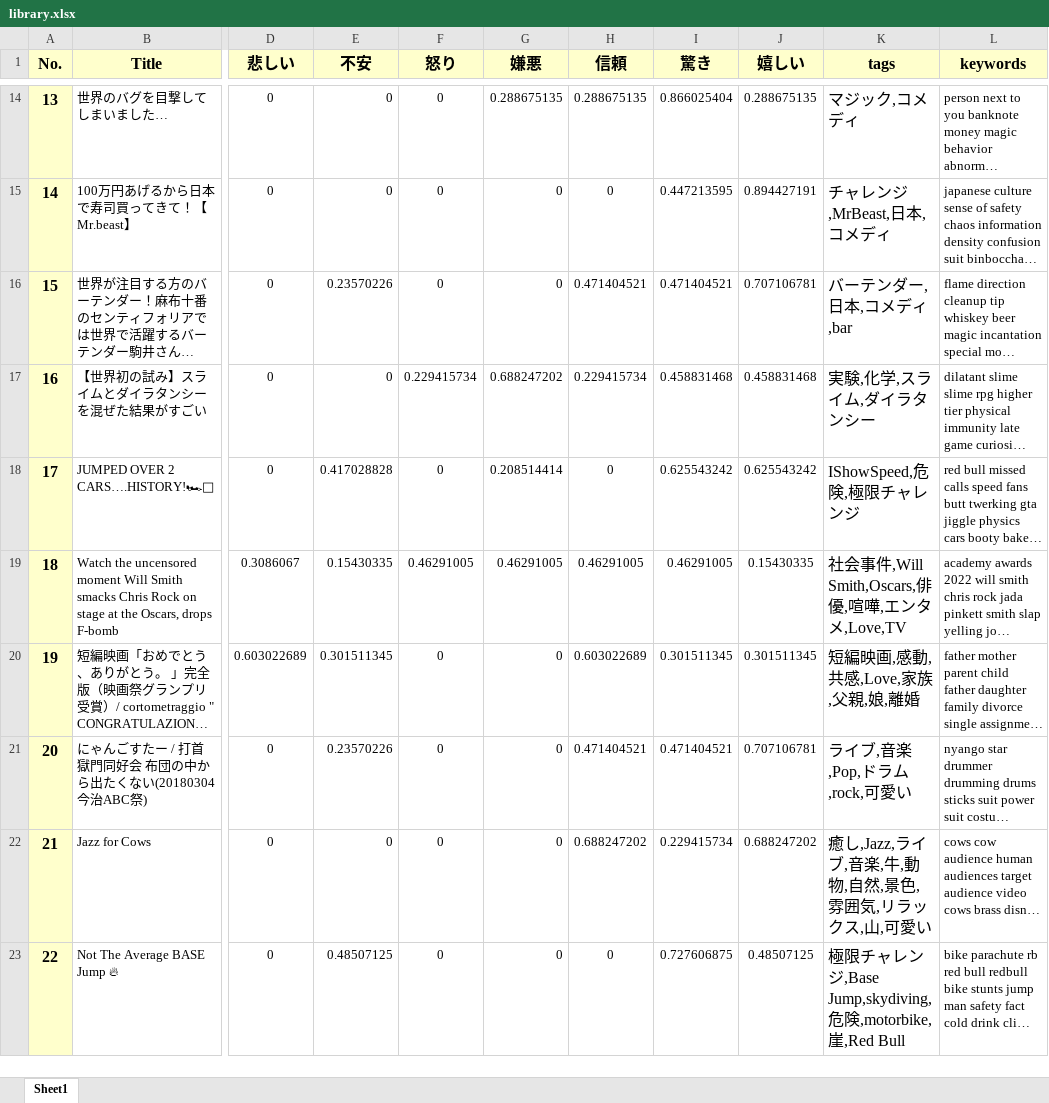
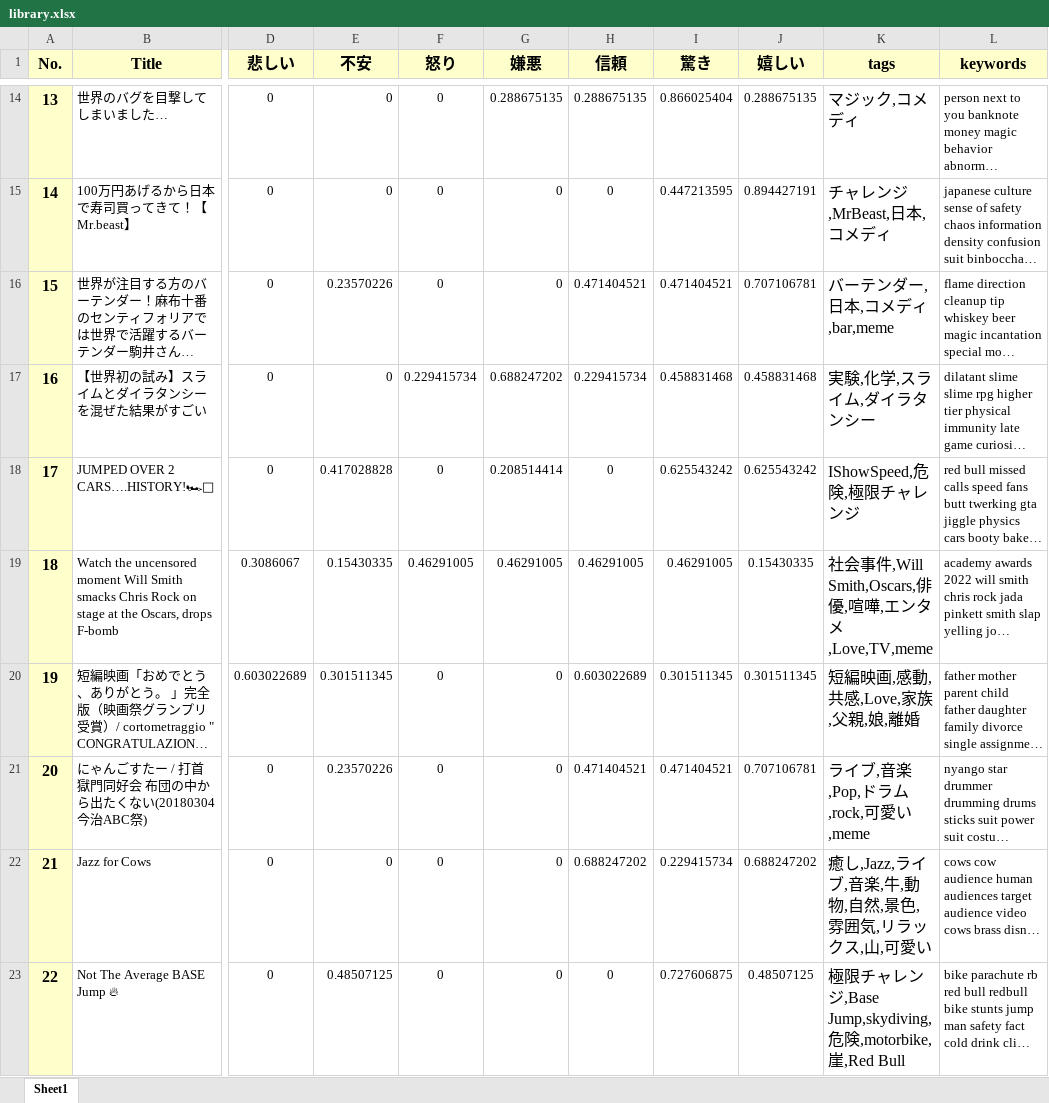
Before and after one commit to G384042023/video-recommend-system, an Excel workbook: library.xlsx, sheet Sheet1, drawn as a sheet; only a part is shown, gaps mark what is left out; long unchanged cells end in …; values as stored, in another font and other column widths than the file's, no borders; the diff covers the shown part only; the diff names each change by its address in the sheet, - before the commit and + after, or states it on an @@ line.

```diff
--- a/library.xlsx (sheet Sheet1)
+++ b/library.xlsx (sheet Sheet1)
-K16 (tags): バーテンダー,日本,コメディ,bar
+K16 (tags): バーテンダー,日本,コメディ,bar,meme
-K19 (tags): 社会事件,Will Smith,Oscars,俳優,喧嘩,エンタメ,Love,TV
+K19 (tags): 社会事件,Will Smith,Oscars,俳優,喧嘩,エンタメ,Love,TV,meme
-K21 (tags): ライブ,音楽,Pop,ドラム,rock,可愛い
+K21 (tags): ライブ,音楽,Pop,ドラム,rock,可愛い,meme
```
Also changed, not shown: 20 edited cells and cell formats elsewhere in this sheet, videos_1.xlsx.
